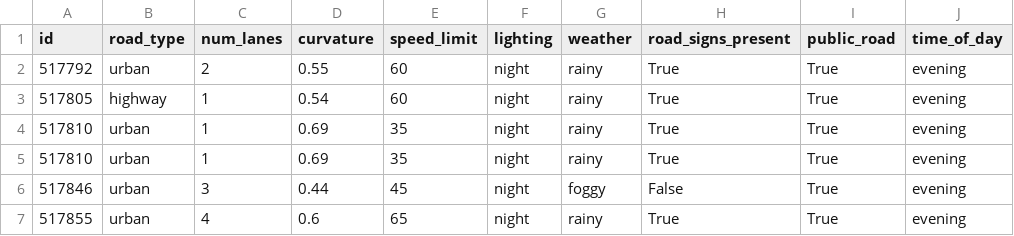
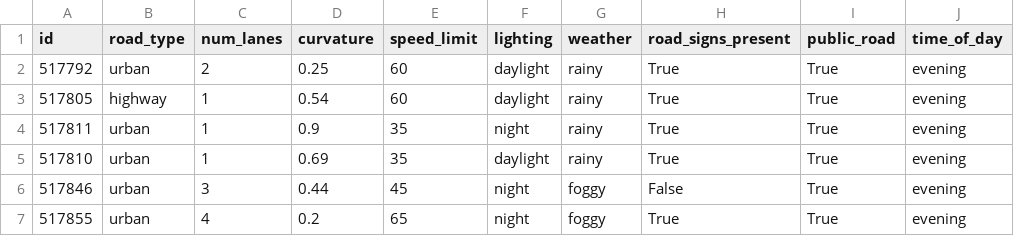
Before and after one commit to lorenzoPeluso04/SafeDrive, a CSV file: data/road_system.csv, drawn as a sheet; only a part is shown; the diff names each change by its address in the sheet, - before the commit and + after, or states it on an @@ line.

```diff
--- a/data/road_system.csv
+++ b/data/road_system.csv
-D2 (curvature): 0.55
+D2 (curvature): 0.25
-F2:F3 (lighting): night
+F2:F3 (lighting): daylight
-A4 (id): 517810
+A4 (id): 517811
-D4 (curvature): 0.69
+D4 (curvature): 0.9
-F5 (lighting): night
+F5 (lighting): daylight
-D7 (curvature): 0.6
+D7 (curvature): 0.2
-G7 (weather): rainy
+G7 (weather): foggy
```
Also changed, not shown: 22 other files.
